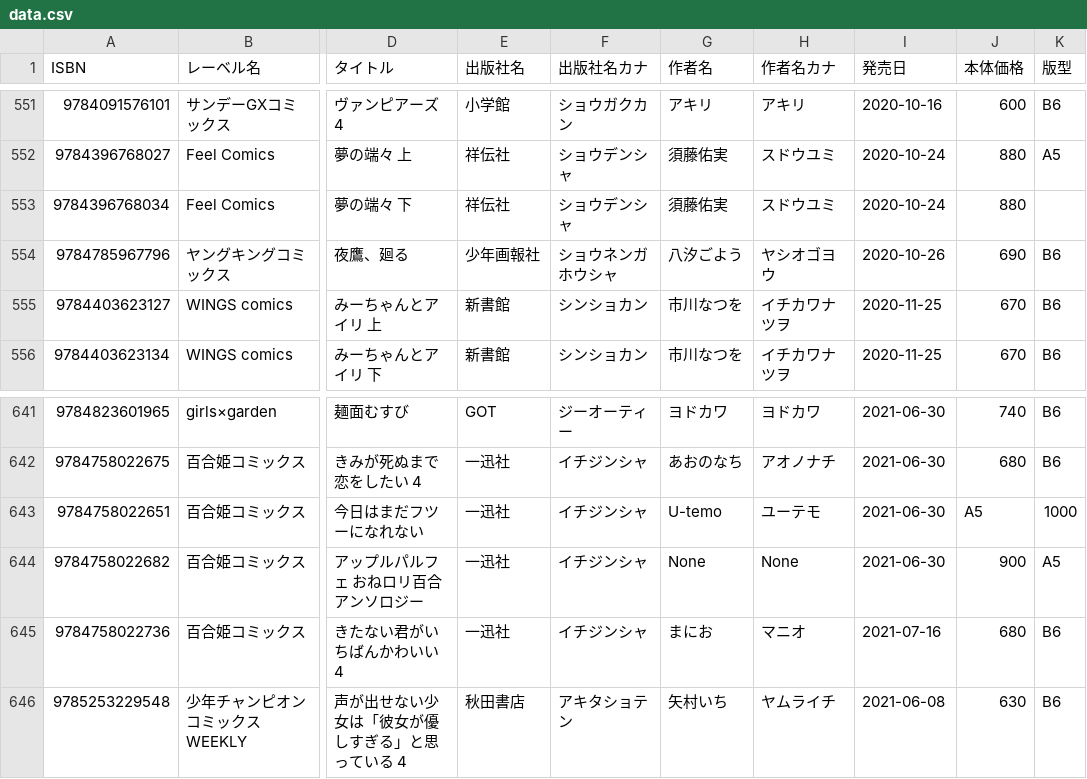
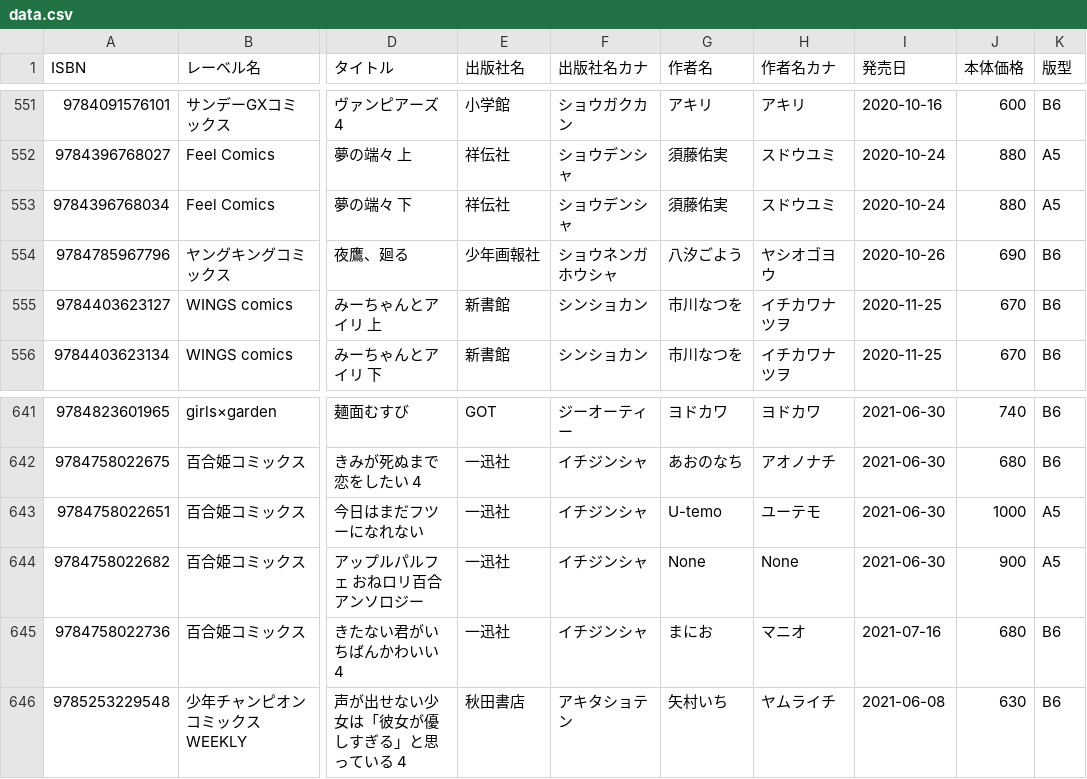
Before and after one commit to mitsuemon/lily-comics, a CSV file: data.csv, drawn as a sheet; only a part is shown, gaps mark what is left out; the diff names each change by its address in the sheet, - before the commit and + after, or states it on an @@ line.

Commit message:
fix typo

```diff
--- a/data.csv
+++ b/data.csv
-K553 (版型): (empty)
+K553 (版型): A5
-J643 (本体価格): A5
+J643 (本体価格): 1000
-K643 (版型): 1000
+K643 (版型): A5
```
